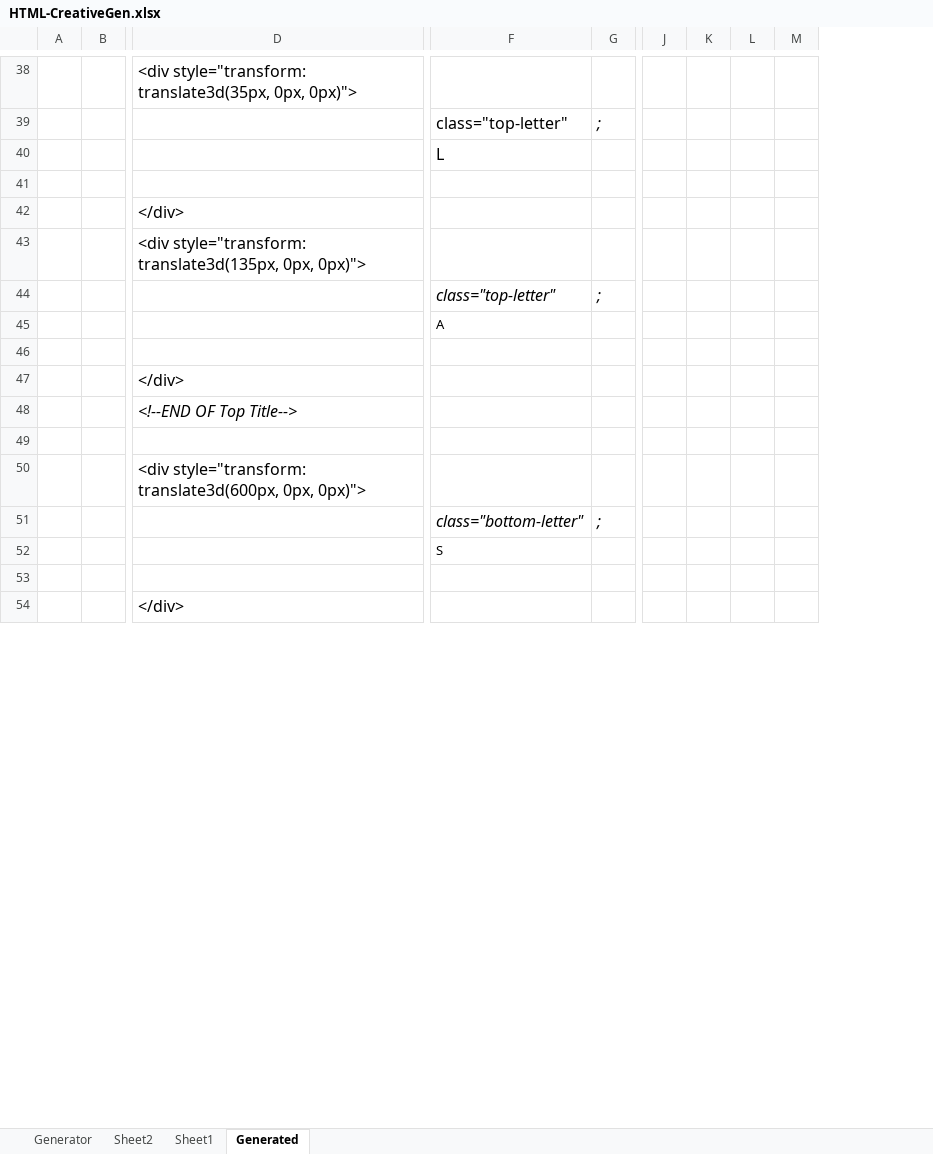
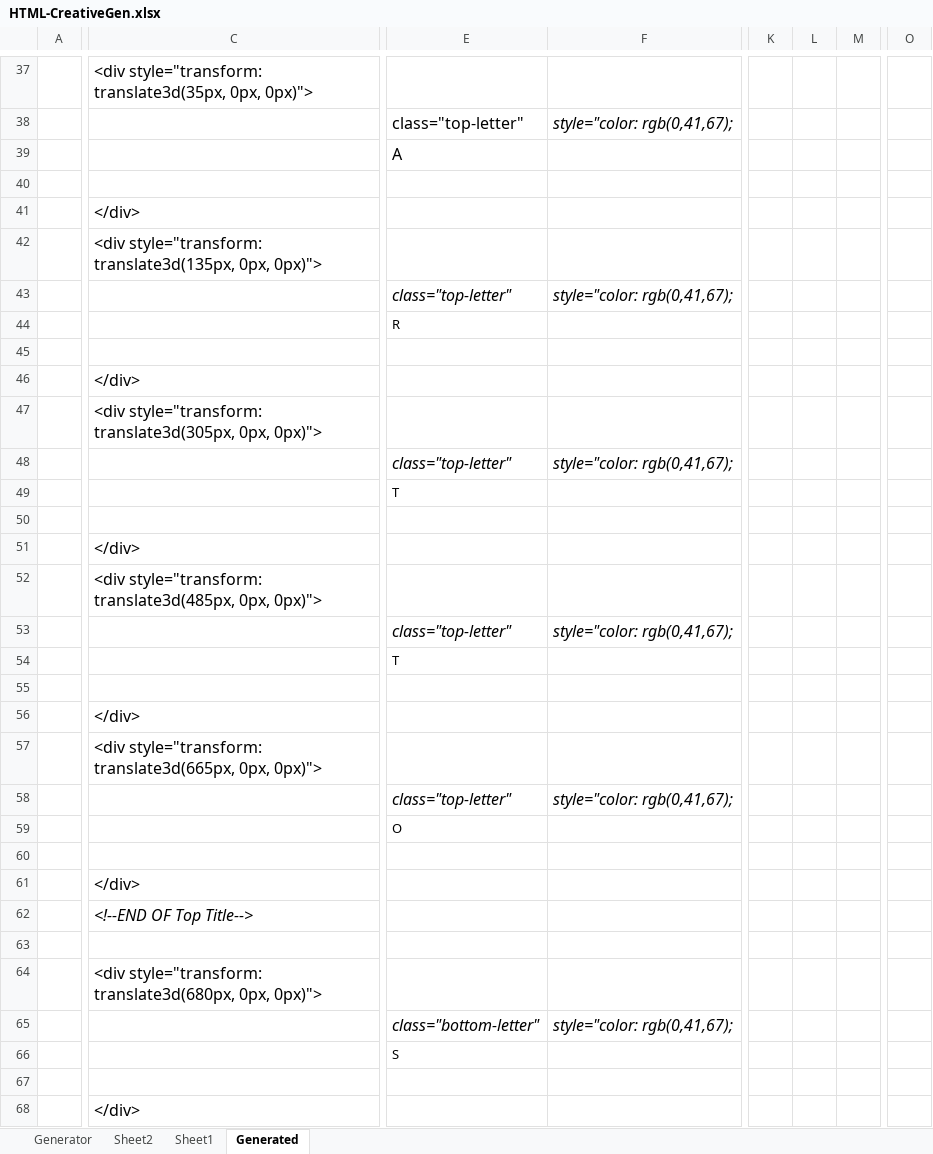
Before and after one commit to Miguel-AngelGarcia/CreativePortfolio, an Excel workbook: HTML-CreativeGen.xlsx, sheet Generated, drawn as a sheet; only a part is shown, gaps mark what is left out; values as stored, in another font and other column widths than the file's, no borders; removed rows and columns are numbered as before the commit, all else as after; rows hold the shown columns only; the diff covers the shown part only; the diff names each change by its address in the sheet, - before the commit and + after, or states it on an @@ line.

```diff
--- a/HTML-CreativeGen.xlsx (sheet Generated)
+++ b/HTML-CreativeGen.xlsx (sheet Generated)
-column B, empty
-column G, rows 39-51: ; |  |  |  |  | ; |  |  |  |  |  |  | ;
+column F, rows 38-43: style="color: rgb(0,41,67); |  |  |  |  | style="color: rgb(0,41,67);; row 65: style="color: rgb(0,41,67);
-column J, empty
-column K, empty
-column L, empty
-column M, empty
+column K, empty
+column L, empty
+column M, empty
+column O, empty
-E39: L
+E39: A
@@ row 67 moved to row 44: R @@
@@ row 63 moved to row 45: </div> @@
@@ row 64 moved to row 46: </div> @@
+row 47:  | <div style="transform: translate3d(305px, 0px, 0px)">
+row 48:  |  | class="top-letter" | style="color: rgb(0,41,67);
-E49: A
+E49: T
@@ row 68 moved to row 50: </div> @@
@@ row 69 moved to row 51: </div> @@
+row 52:  | <div style="transform: translate3d(485px, 0px, 0px)">
+row 53:  |  | class="top-letter" | style="color: rgb(0,41,67);
+row 54:  |  | T
@@ row 73 moved to row 55: </div> @@
@@ row 74 moved to row 56: </div> @@
+row 57:  | <div style="transform: translate3d(665px, 0px, 0px)">
+row 58:  |  | class="top-letter" | style="color: rgb(0,41,67);
+row 59:  |  | O
-C64: <div style="transform: translate3d(600px, 0px, 0px)">
+C64: <div style="transform: translate3d(680px, 0px, 0px)">
```
Also changed, not shown: 931 added rows, 22 removed rows, 17 moved rows, 1 added column and 40 edited cells elsewhere in this sheet, sheet Generator, 3 other files.
